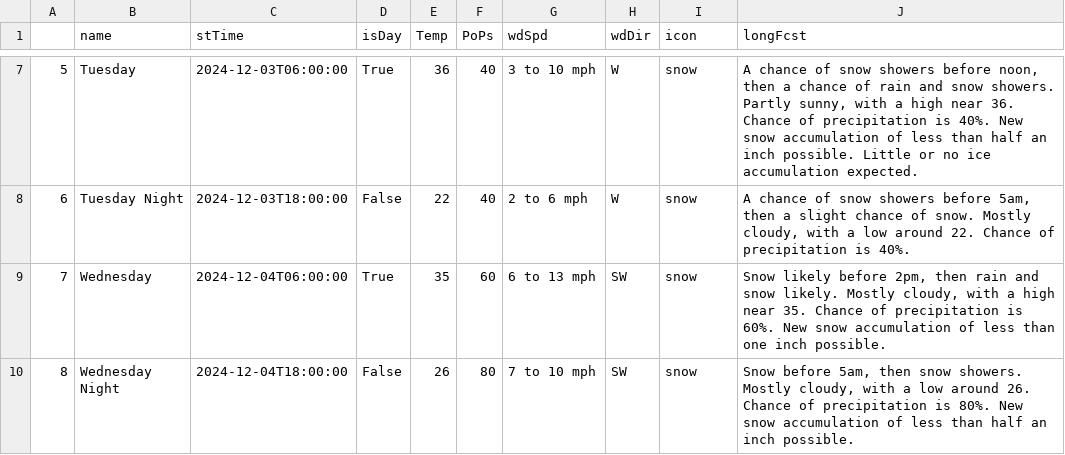
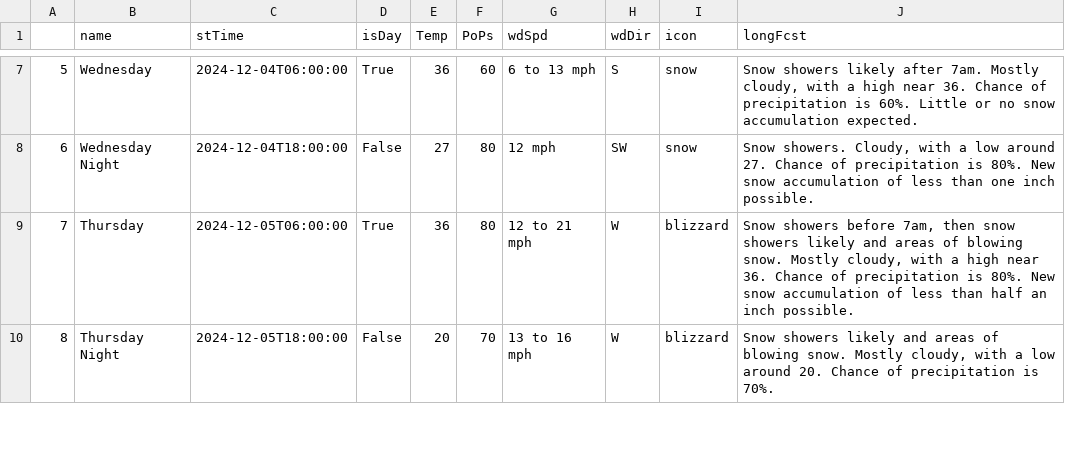
Before and after one commit to avinasharavind/weather-dashboard, a CSV file: static/files/dayData.csv, drawn as a sheet; only a part is shown, gaps mark what is left out; the diff covers the shown part only.

```diff
--- a/static/files/dayData.csv
+++ b/static/files/dayData.csv
@@ -7,4 +7,4 @@
-5,Tuesday,2024-12-03T06:00:00,True,36,40,3 to 10 mph,W,snow,"A chance of snow showers before noon, then a chance of rain and snow showers. Partly sunny, with a high near 36. Chance of precipitation is 40%. New snow accumulation of less than half an inch possible. Little or no ice accumulation expected."
-6,Tuesday Night,2024-12-03T18:00:00,False,22,40,2 to 6 mph,W,snow,"A chance of snow showers before 5am, then a slight chance of snow. Mostly cloudy, with a low around 22. Chance of precipitation is 40%."
-7,Wednesday,2024-12-04T06:00:00,True,35,60,6 to 13 mph,SW,snow,"Snow likely before 2pm, then rain and snow likely. Mostly cloudy, with a high near 35. Chance of precipitation is 60%. New snow accumulation of less than one inch possible."
-8,Wednesday Night,2024-12-04T18:00:00,False,26,80,7 to 10 mph,SW,snow,"Snow before 5am, then snow showers. Mostly cloudy, with a low around 26. Chance of precipitation is 80%. New snow accumulation of less than half an inch possible."
+5,Wednesday,2024-12-04T06:00:00,True,36,60,6 to 13 mph,S,snow,"Snow showers likely after 7am. Mostly cloudy, with a high near 36. Chance of precipitation is 60%. Little or no snow accumulation expected."
+6,Wednesday Night,2024-12-04T18:00:00,False,27,80,12 mph,SW,snow,"Snow showers. Cloudy, with a low around 27. Chance of precipitation is 80%. New snow accumulation of less than one inch possible."
+7,Thursday,2024-12-05T06:00:00,True,36,80,12 to 21 mph,W,blizzard,"Snow showers before 7am, then snow showers likely and areas of blowing snow. Mostly cloudy, with a high near 36. Chance of precipitation is 80%. New snow accumulation of less than half an inch possible."
+8,Thursday Night,2024-12-05T18:00:00,False,20,70,13 to 16 mph,W,blizzard,"Snow showers likely and areas of blowing snow. Mostly cloudy, with a low around 20. Chance of precipitation is 70%."
```
Also changed, not shown: 62 edited cells elsewhere in this file, static/files/hourData.csv, 3 other files.
